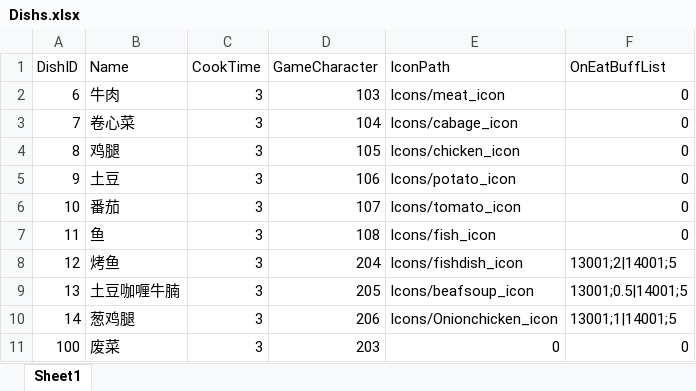
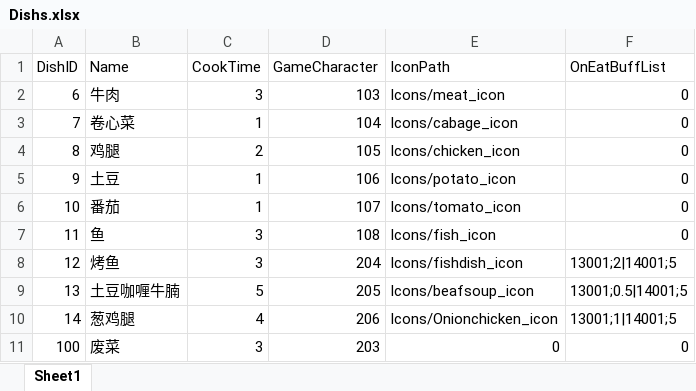
Before and after one commit to WXC-HUB/Project3D, an Excel workbook: Assets/Configs/Dishs.xlsx, sheet Sheet1, drawn as a sheet; values as stored, in another font and other column widths than the file's, no borders; the diff names each change by its address in the sheet, - before the commit and + after, or states it on an @@ line.

Commit message:
update enemies waves and dishs cooking time

```diff
--- a/Assets/Configs/Dishs.xlsx (sheet Sheet1)
+++ b/Assets/Configs/Dishs.xlsx (sheet Sheet1)
-C3 (CookTime): 3
+C3 (CookTime): 1
-C4 (CookTime): 3
+C4 (CookTime): 2
-C5:C6 (CookTime): 3
+C5:C6 (CookTime): 1
-C9 (CookTime): 3
+C9 (CookTime): 5
-C10 (CookTime): 3
+C10 (CookTime): 4
```
Also changed, not shown: Assets/Configs/SpawnRoots.xlsx, 2 other files.
